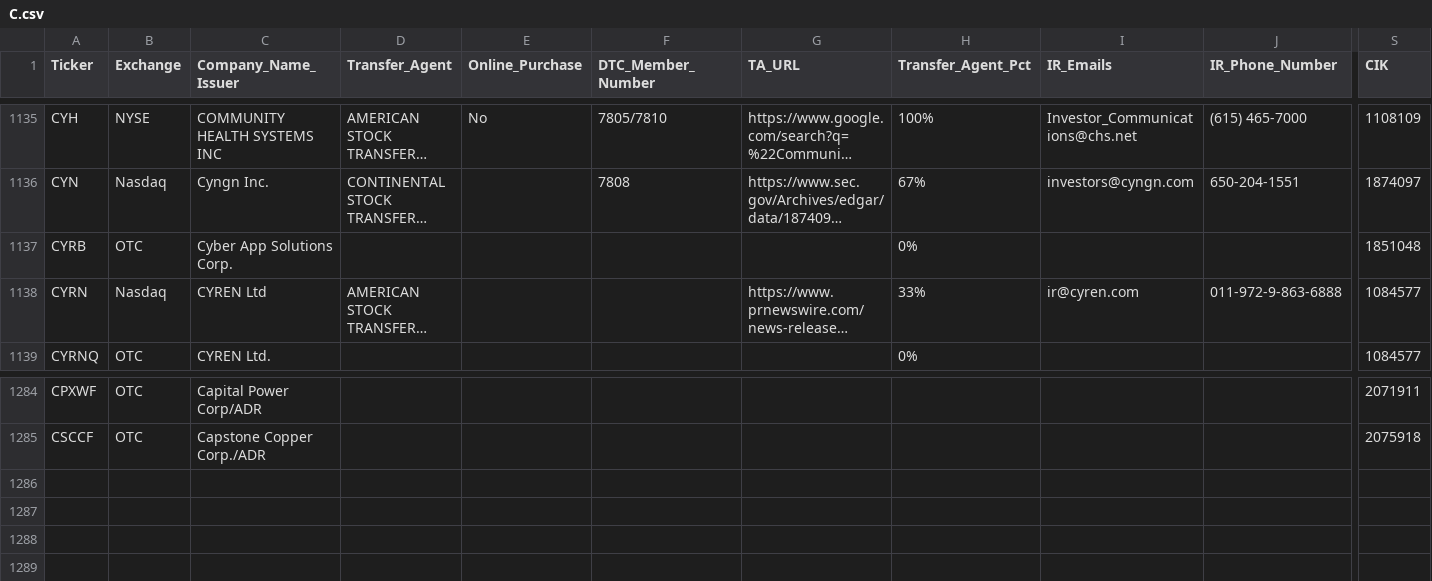
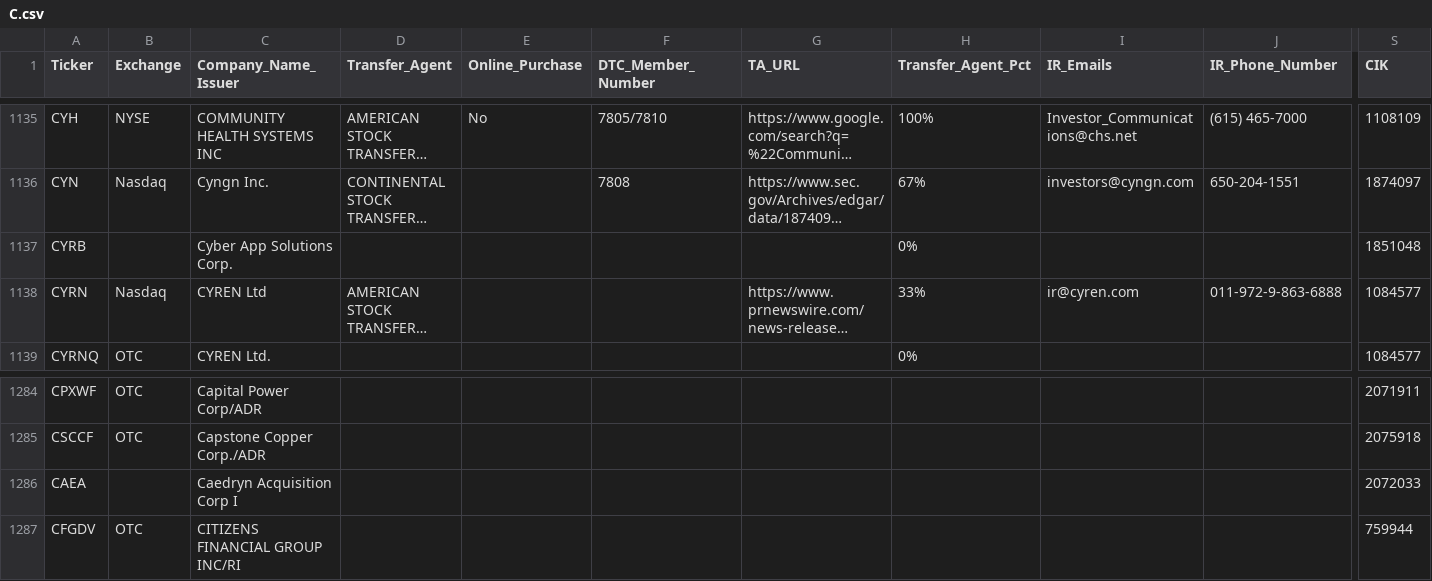
Before and after one commit to WhyDRS/Database, a CSV file: data/Issuers/Main-Database-CSV-Files/C.csv, drawn as a sheet; only a part is shown, gaps mark what is left out; long unchanged cells end in …; rows hold the shown columns only; the diff names each change by its address in the sheet, - before the commit and + after, or states it on an @@ line.

```diff
--- a/data/Issuers/Main-Database-CSV-Files/C.csv
+++ b/data/Issuers/Main-Database-CSV-Files/C.csv
-B1137 (Exchange): OTC
+B1137 (Exchange): (empty)
+row 1286: CAEA |  | Caedryn Acquisition Corp I |  |  |  |  |  |  |  | 2072033
+row 1287: CFGDV | OTC | CITIZENS FINANCIAL GROUP INC/RI |  |  |  |  |  |  |  | 759944
```
Also changed, not shown: data/Issuers/Main-Database-CSV-Files/A.csv, data/Issuers/Main-Database-CSV-Files/B.csv, 14 other files.
